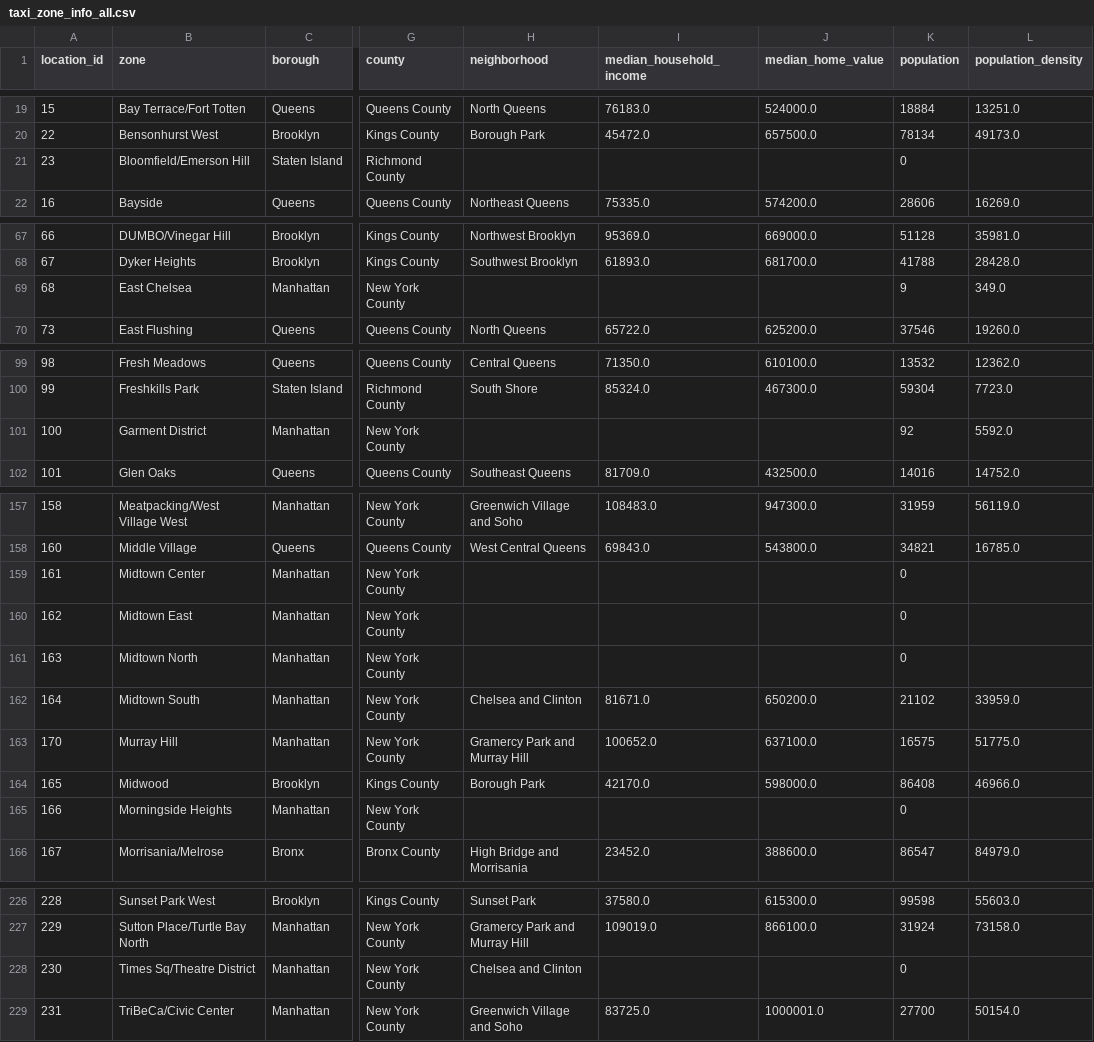
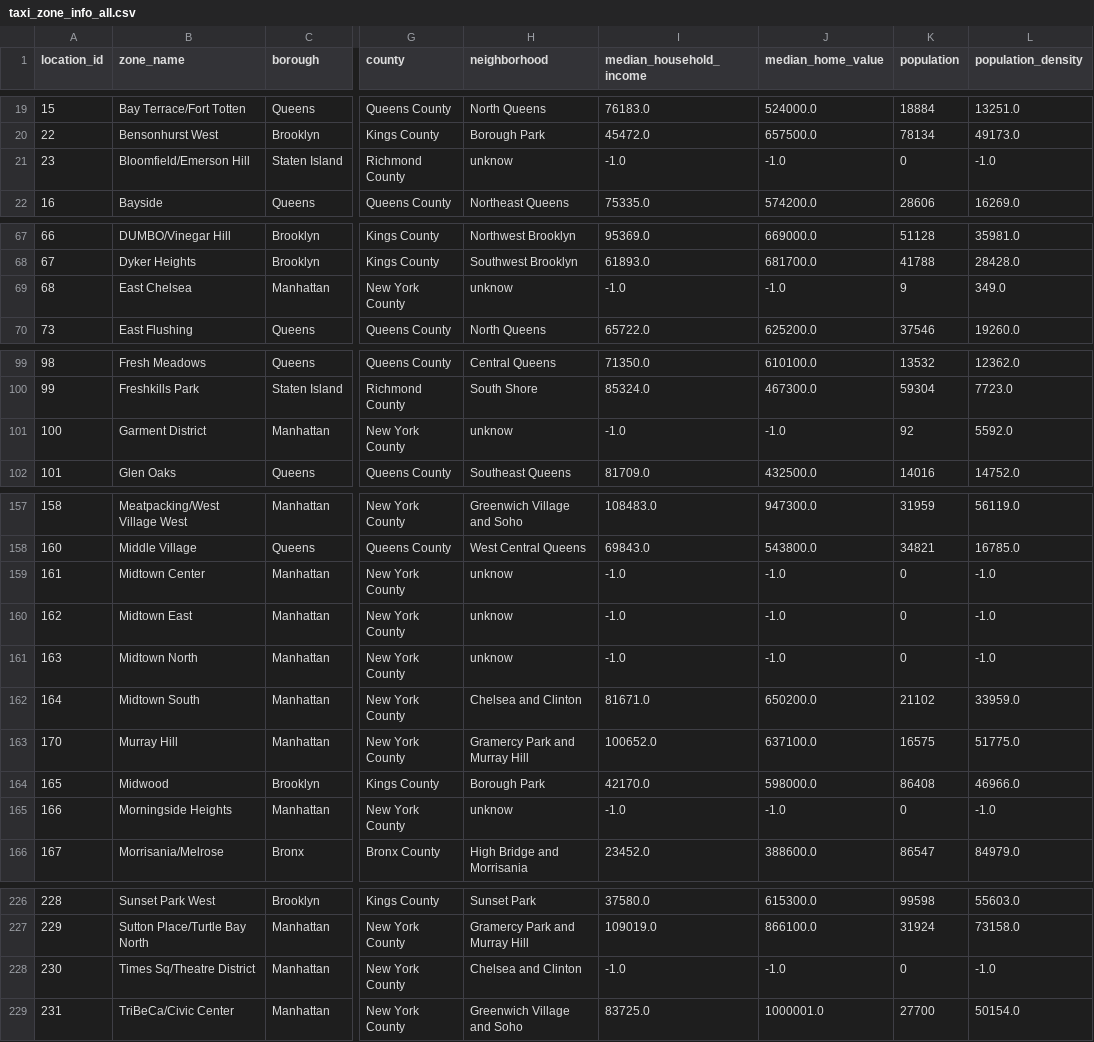
Before and after one commit to jinchen1036/UrbanTraffic, a CSV file: data/taxi_zone_info_all.csv, drawn as a sheet; only a part is shown, gaps mark what is left out; the diff covers the shown part only; the diff names each change by its address in the sheet, - before the commit and + after, or states it on an @@ line.

Commit message:
update data

```diff
--- a/data/taxi_zone_info_all.csv
+++ b/data/taxi_zone_info_all.csv
-B1: zone
+B1: zone_name
-H21 (neighborhood): (empty)
+H21 (neighborhood): unknow
-I21 (median_household_income): (empty)
+I21 (median_household_income): -1.0
-J21 (median_home_value): (empty)
+J21 (median_home_value): -1.0
-L21 (population_density): (empty)
+L21 (population_density): -1.0
-H69 (neighborhood): (empty)
+H69 (neighborhood): unknow
-I69 (median_household_income): (empty)
+I69 (median_household_income): -1.0
-J69 (median_home_value): (empty)
+J69 (median_home_value): -1.0
-H101 (neighborhood): (empty)
+H101 (neighborhood): unknow
-I101 (median_household_income): (empty)
+I101 (median_household_income): -1.0
-J101 (median_home_value): (empty)
+J101 (median_home_value): -1.0
-H159:H161 (neighborhood): (empty)
+H159:H161 (neighborhood): unknow
-I159:I161 (median_household_income): (empty)
+I159:I161 (median_household_income): -1.0
-J159:J161 (median_home_value): (empty)
+J159:J161 (median_home_value): -1.0
-L159:L161 (population_density): (empty)
+L159:L161 (population_density): -1.0
-H165 (neighborhood): (empty)
+H165 (neighborhood): unknow
-I165 (median_household_income): (empty)
+I165 (median_household_income): -1.0
-J165 (median_home_value): (empty)
+J165 (median_home_value): -1.0
-L165 (population_density): (empty)
+L165 (population_density): -1.0
-I228 (median_household_income): (empty)
+I228 (median_household_income): -1.0
-J228 (median_home_value): (empty)
+J228 (median_home_value): -1.0
-L228 (population_density): (empty)
+L228 (population_density): -1.0
```
Also changed, not shown: 11 edited cells elsewhere in this file, 3 other files.
